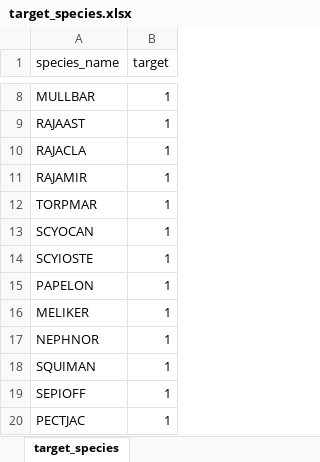
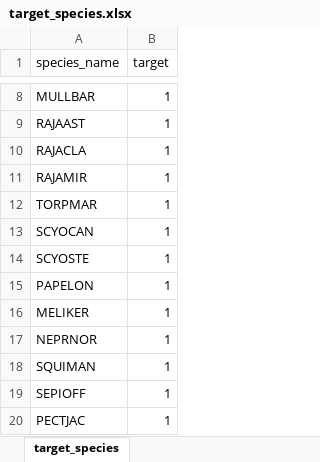
Before and after one commit to LauraSabba/SoleMon_project, an Excel workbook: OnBoard/data/target_species.xlsx, sheet target_species, drawn as a sheet; only a part is shown, gaps mark what is left out; values as stored, in another font and other column widths than the file's, no borders; the diff names each change by its address in the sheet, - before the commit and + after, or states it on an @@ line.

```diff
--- a/OnBoard/data/target_species.xlsx (sheet target_species)
+++ b/OnBoard/data/target_species.xlsx (sheet target_species)
-A14 (species_name): SCYIOSTE
+A14 (species_name): SCYOSTE
-A17 (species_name): NEPHNOR
+A17 (species_name): NEPRNOR
```
Also changed, not shown: OnBoard/data/species_list.xlsx, 2 other files.
